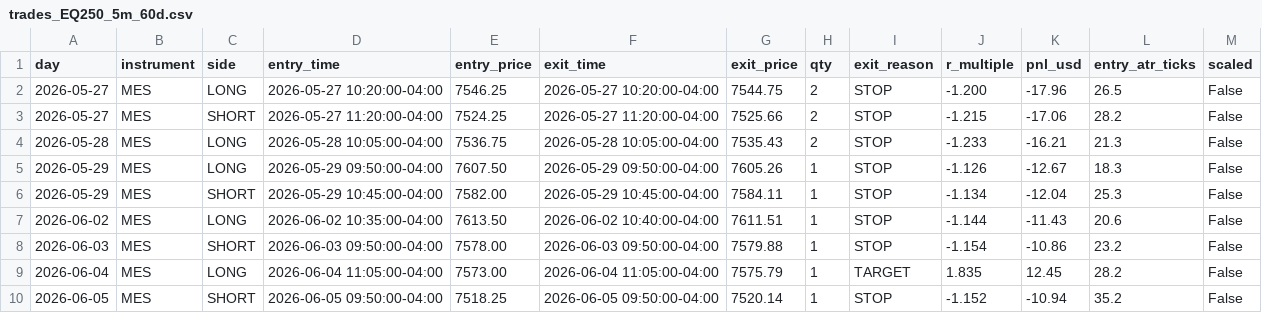
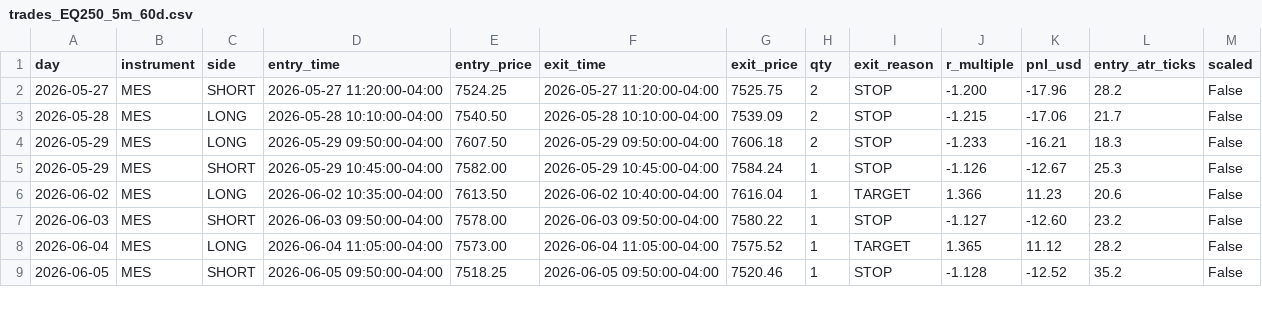
Before and after one commit to Arqua/Agentic-Trading, a CSV file: ninjatrader_es_mes/backtest/output/trades_EQ250_5m_60d.csv, drawn as a sheet; only a part is shown; the diff covers the shown part only.

```diff
--- a/ninjatrader_es_mes/backtest/output/trades_EQ250_5m_60d.csv
+++ b/ninjatrader_es_mes/backtest/output/trades_EQ250_5m_60d.csv
@@ -1,10 +1,9 @@
 day,instrument,side,entry_time,entry_price,exit_time,exit_price,qty,exit_reason,r_multiple,pnl_usd,entry_atr_ticks,scaled
-2026-05-27,MES,LONG,2026-05-27 10:20:00-04:00,7546.25,2026-05-27 10:20:00-04:00,7544.75,2,STOP,-1.200,-17.96,26.5,False
-2026-05-27,MES,SHORT,2026-05-27 11:20:00-04:00,7524.25,2026-05-27 11:20:00-04:00,7525.66,2,STOP,-1.215,-17.06,28.2,False
-2026-05-28,MES,LONG,2026-05-28 10:05:00-04:00,7536.75,2026-05-28 10:05:00-04:00,7535.43,2,STOP,-1.233,-16.21,21.3,False
-2026-05-29,MES,LONG,2026-05-29 09:50:00-04:00,7607.50,2026-05-29 09:50:00-04:00,7605.26,1,STOP,-1.126,-12.67,18.3,False
-2026-05-29,MES,SHORT,2026-05-29 10:45:00-04:00,7582.00,2026-05-29 10:45:00-04:00,7584.11,1,STOP,-1.134,-12.04,25.3,False
-2026-06-02,MES,LONG,2026-06-02 10:35:00-04:00,7613.50,2026-06-02 10:40:00-04:00,7611.51,1,STOP,-1.144,-11.43,20.6,False
-2026-06-03,MES,SHORT,2026-06-03 09:50:00-04:00,7578.00,2026-06-03 09:50:00-04:00,7579.88,1,STOP,-1.154,-10.86,23.2,False
-2026-06-04,MES,LONG,2026-06-04 11:05:00-04:00,7573.00,2026-06-04 11:05:00-04:00,7575.79,1,TARGET,1.835,12.45,28.2,False
-2026-06-05,MES,SHORT,2026-06-05 09:50:00-04:00,7518.25,2026-06-05 09:50:00-04:00,7520.14,1,STOP,-1.152,-10.94,35.2,False
+2026-05-27,MES,SHORT,2026-05-27 11:20:00-04:00,7524.25,2026-05-27 11:20:00-04:00,7525.75,2,STOP,-1.200,-17.96,28.2,False
+2026-05-28,MES,LONG,2026-05-28 10:10:00-04:00,7540.50,2026-05-28 10:10:00-04:00,7539.09,2,STOP,-1.215,-17.06,21.7,False
+2026-05-29,MES,LONG,2026-05-29 09:50:00-04:00,7607.50,2026-05-29 09:50:00-04:00,7606.18,2,STOP,-1.233,-16.21,18.3,False
+2026-05-29,MES,SHORT,2026-05-29 10:45:00-04:00,7582.00,2026-05-29 10:45:00-04:00,7584.24,1,STOP,-1.126,-12.67,25.3,False
+2026-06-02,MES,LONG,2026-06-02 10:35:00-04:00,7613.50,2026-06-02 10:40:00-04:00,7616.04,1,TARGET,1.366,11.23,20.6,False
+2026-06-03,MES,SHORT,2026-06-03 09:50:00-04:00,7578.00,2026-06-03 09:50:00-04:00,7580.22,1,STOP,-1.127,-12.60,23.2,False
+2026-06-04,MES,LONG,2026-06-04 11:05:00-04:00,7573.00,2026-06-04 11:05:00-04:00,7575.52,1,TARGET,1.365,11.12,28.2,False
+2026-06-05,MES,SHORT,2026-06-05 09:50:00-04:00,7518.25,2026-06-05 09:50:00-04:00,7520.46,1,STOP,-1.128,-12.52,35.2,False
```
Also changed, not shown: 3 added rows and 24 edited cells elsewhere in this file, ninjatrader_es_mes/backtest/output/trades_DUAL_5m_60d.csv, ninjatrader_es_mes/backtest/output/trades_ES_5m_60d_ref.csv, 12 other files.
